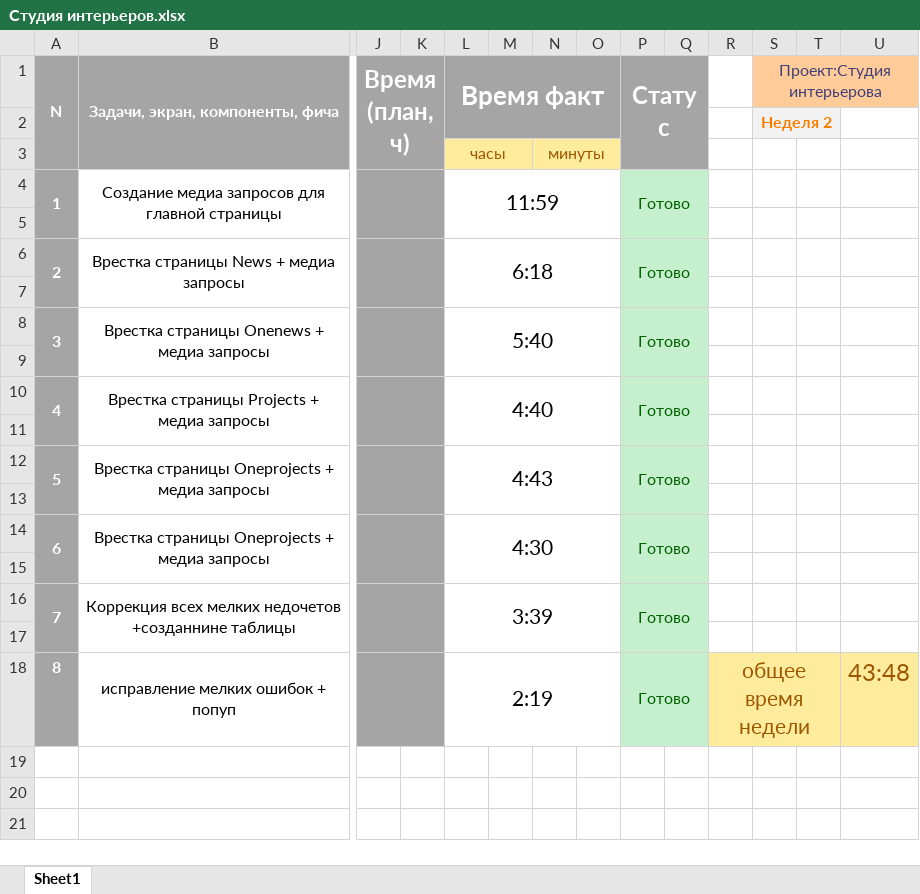
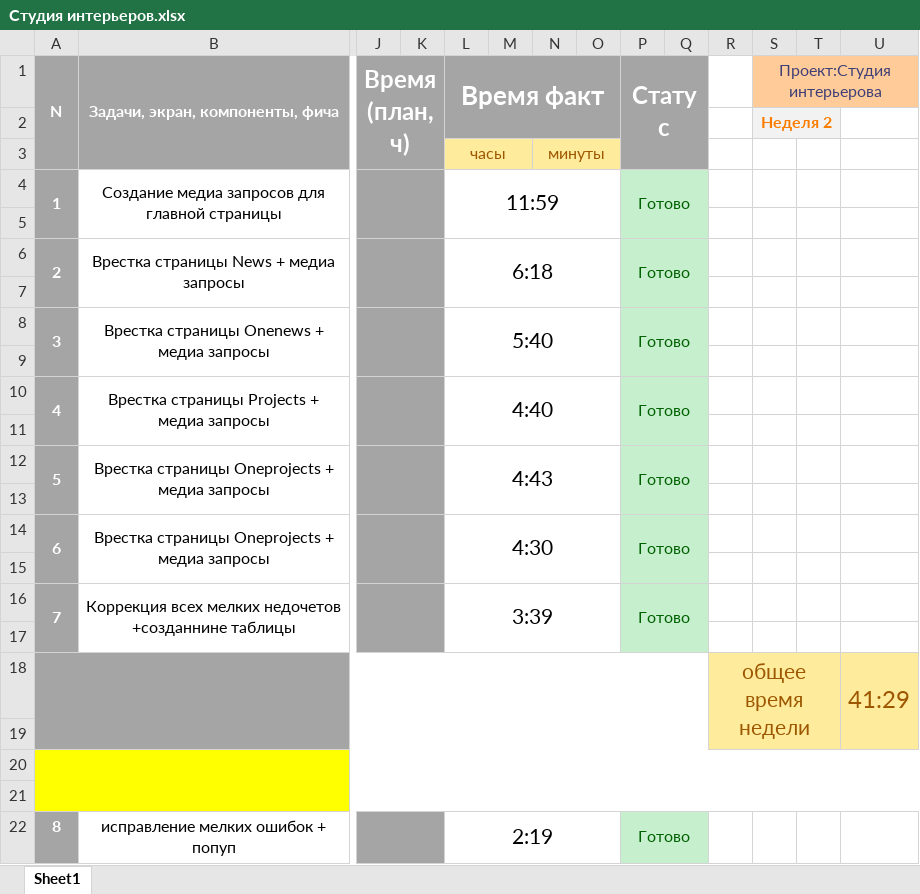
Before and after one commit to WeeRbe/interior-studio, an Excel workbook: exele время рабоы/Студия интерьеров.xlsx, sheet Sheet1, drawn as a sheet; only a part is shown, gaps mark what is left out; values as stored, in another font and other column widths than the file's, no borders; removed rows and columns are numbered as before the commit, all else as after; rows hold the shown columns only; the diff names each change by its address in the sheet, - before the commit and + after, or states it on an @@ line.

```diff
--- a/exele время рабоы/Студия интерьеров.xlsx (sheet Sheet1)
+++ b/exele время рабоы/Студия интерьеров.xlsx (sheet Sheet1)
+row 18:  |  |  |  |  |  |  |  |  |  | общее время недели |  |  | 41:29
+row 19: (empty)
+row 20: (empty)
+row 21: (empty)
-R22: общее время недели
+R22: (empty)
-R22:U22 fill: #FFEB9C
+R22:U22 fill: none
-R18:T18 merged
-U22: 43:48
+U22: (empty)
```
Also changed, not shown: 1 other file.
